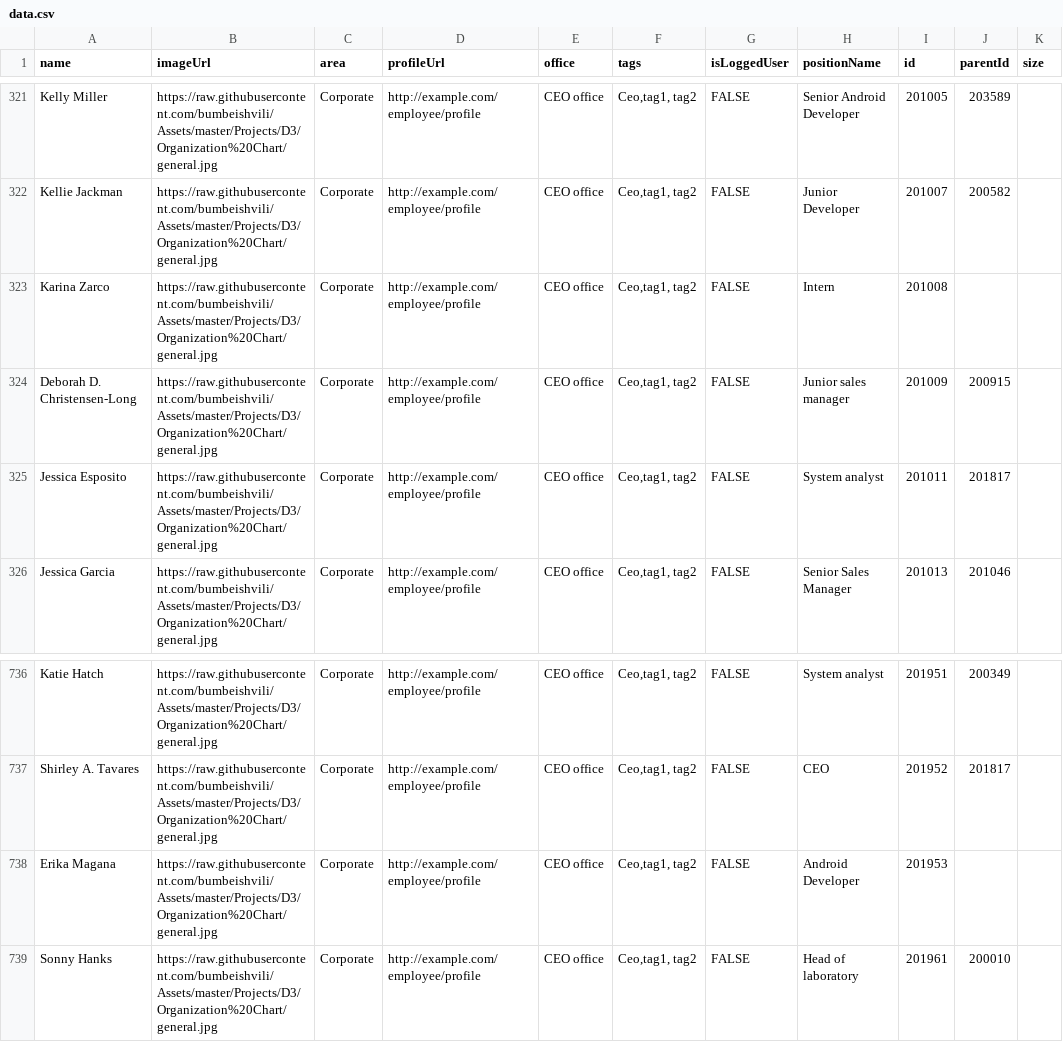
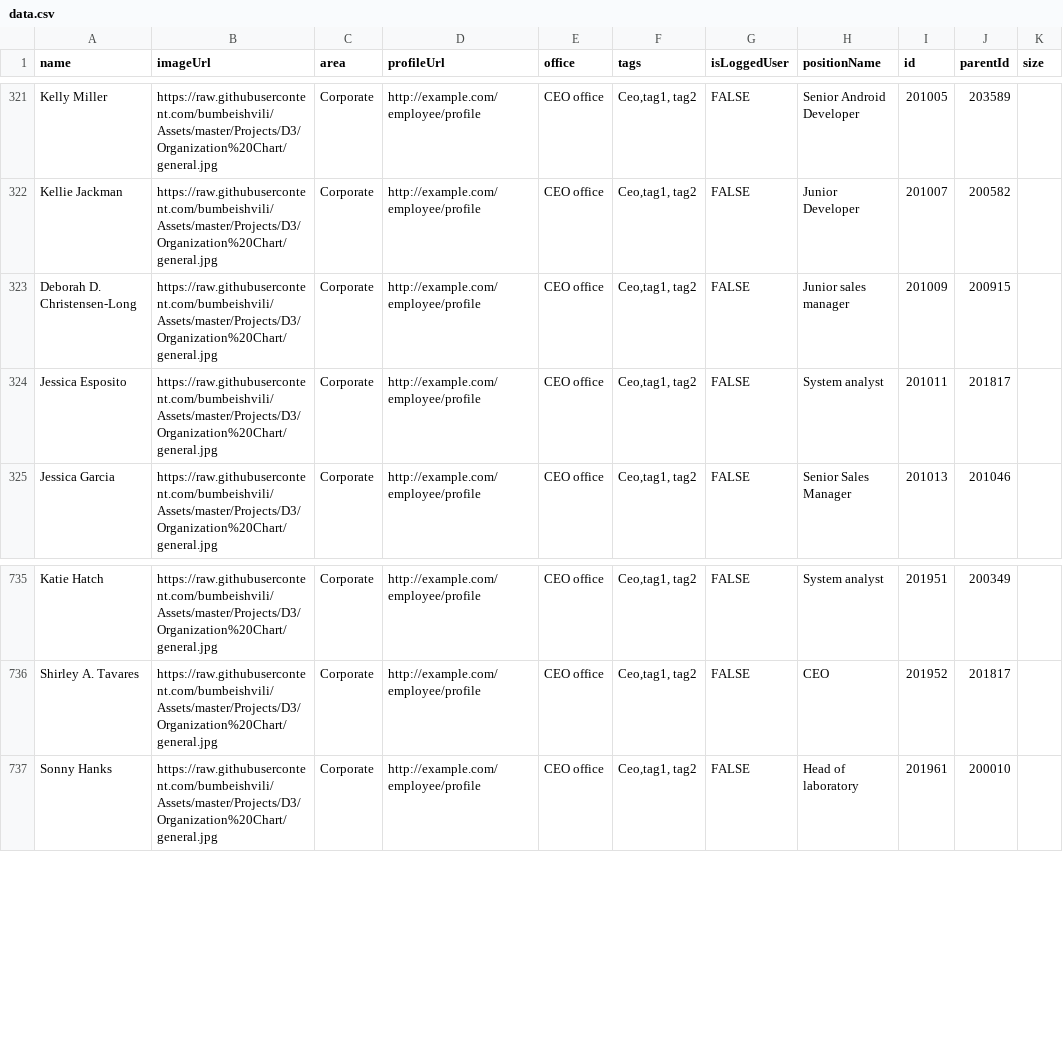
Before and after one commit to jbeals12/org, a CSV file: data.csv, drawn as a sheet; only a part is shown, gaps mark what is left out; the diff names each change by its address in the sheet, - before the commit and + after, or states it on an @@ line.

Commit message:
Add files via upload

```diff
--- a/data.csv
+++ b/data.csv
-row 323: Karina Zarco | https://raw.githubusercontent.com/bumbeishvili/Assets/master/Projects/D3/Organization%20Chart/general.jpg | Corporate | http://example.com/employee/profile | CEO office | Ceo,tag1, tag2 | FALSE | Intern | 201008
-row 738: Erika Magana | https://raw.githubusercontent.com/bumbeishvili/Assets/master/Projects/D3/Organization%20Chart/general.jpg | Corporate | http://example.com/employee/profile | CEO office | Ceo,tag1, tag2 | FALSE | Android Developer | 201953
```
